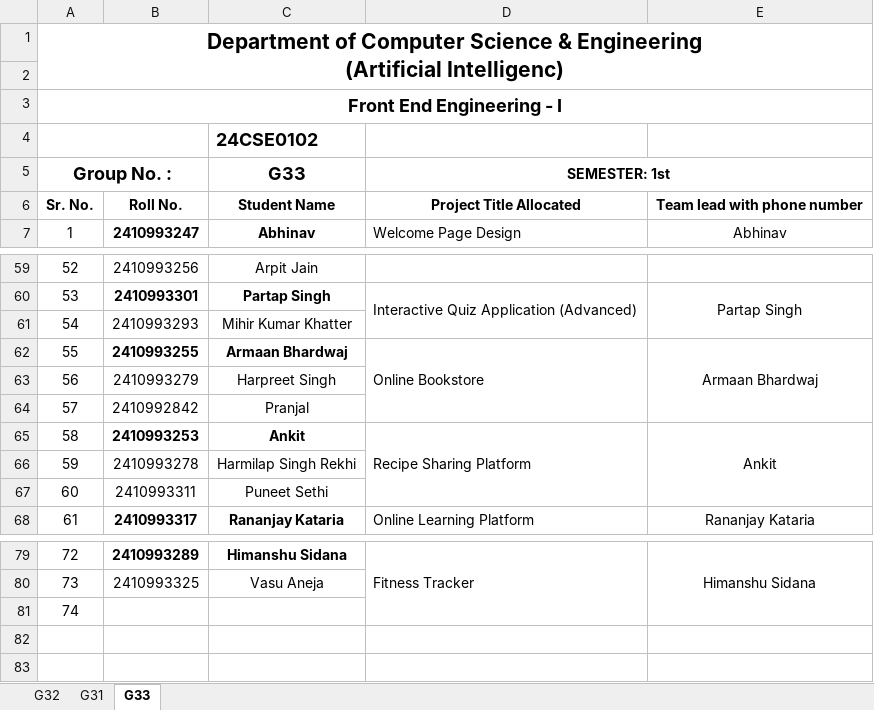
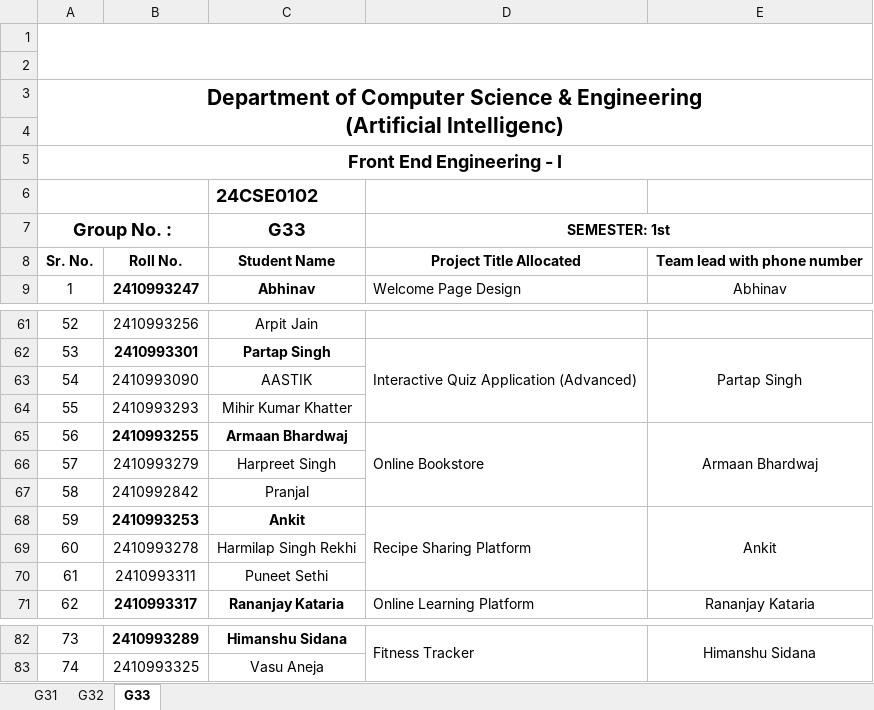
Before and after one commit to ratanmasai/chitkara_repo, an Excel workbook: Project_group_allocation.xlsx, sheet G33, drawn as a sheet; only a part is shown, gaps mark what is left out; values as stored, in another font and other column widths than the file's, no borders; removed rows and columns are numbered as before the commit, all else as after; the diff names each change by its address in the sheet, - before the commit and + after, or states it on an @@ line.

Commit message:
project allocation sheet is uploaded

```diff
--- a/Project_group_allocation.xlsx (sheet G33)
+++ b/Project_group_allocation.xlsx (sheet G33)
@@ sheet tab order changed: G31 | G32 | G33 @@
+row 1: (empty)
+row 2: (empty)
+row 63: 54 | 2410993090 | AASTIK
@@ column A (Group No. :) renumbered between rows 64 and 83 @@
-row 81: 74
```
Also changed, not shown: sheet G32, sheet G31.
